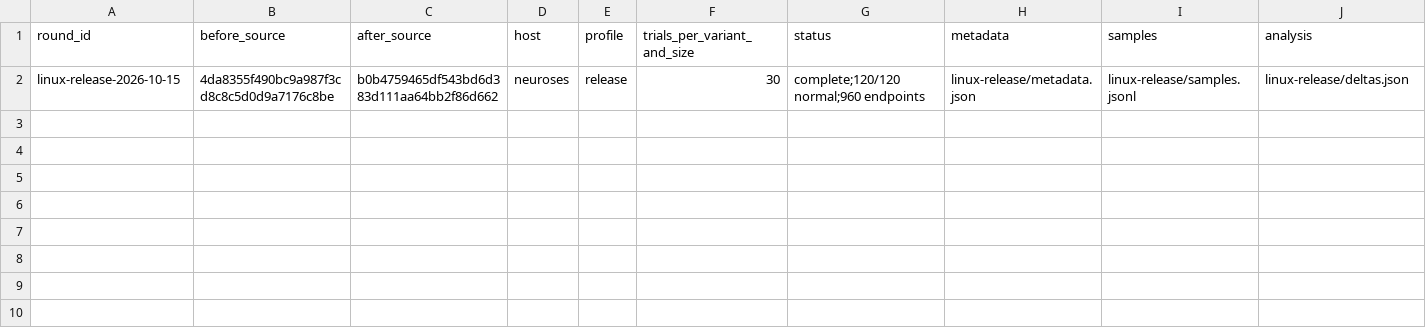
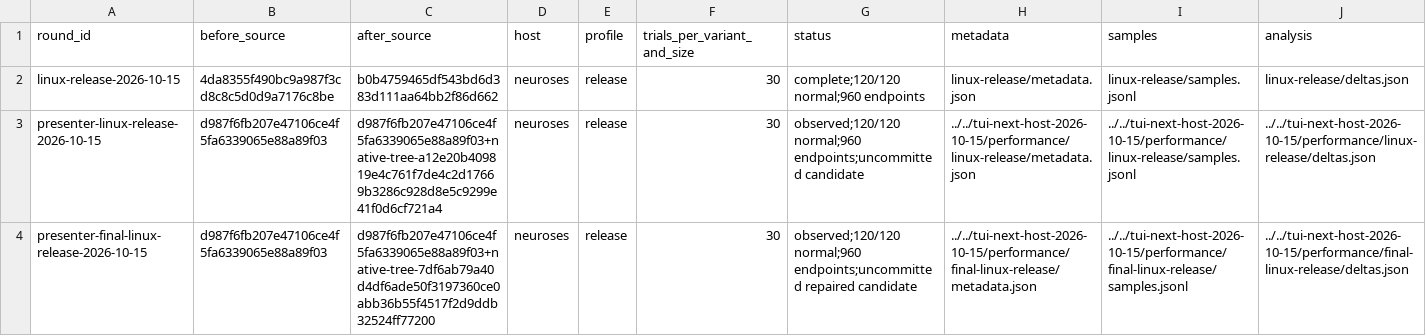
Before and after one commit to antimemeai/blackbird, a TSV file: papers/tui-perf-fuzz-2026-10-15/performance/TRANCHES.tsv, drawn as a sheet.

Commit message:
Retain inactive presenter candidate evidence and measured tranche deltas

```diff
--- a/papers/tui-perf-fuzz-2026-10-15/performance/TRANCHES.tsv
+++ b/papers/tui-perf-fuzz-2026-10-15/performance/TRANCHES.tsv
@@ -2 +2,3 @@ round_id	before_source	after_source	host	profile	trials_per_variant_and_size	sta
 linux-release-2026-10-15	4da8355f490bc9a987f3cd8c8c5d0d9a7176c8be	b0b4759465df543bd6d383d111aa64bb2f86d662	neuroses	release	30	complete;120/120 normal;960 endpoints	linux-release/metadata.json	linux-release/samples.jsonl	linux-release/deltas.json
+presenter-linux-release-2026-10-15	d987f6fb207e47106ce4f5fa6339065e88a89f03	d987f6fb207e47106ce4f5fa6339065e88a89f03+native-tree-a12e20b409819e4c761f7de4c2d17669b3286c928d8e5c9299e41f0d6cf721a4	neuroses	release	30	observed;120/120 normal;960 endpoints;uncommitted candidate	../../tui-next-host-2026-10-15/performance/linux-release/metadata.json	../../tui-next-host-2026-10-15/performance/linux-release/samples.jsonl	../../tui-next-host-2026-10-15/performance/linux-release/deltas.json
+presenter-final-linux-release-2026-10-15	d987f6fb207e47106ce4f5fa6339065e88a89f03	d987f6fb207e47106ce4f5fa6339065e88a89f03+native-tree-7df6ab79a40d4df6ade50f3197360ce0abb36b55f4517f2d9ddb32524ff77200	neuroses	release	30	observed;120/120 normal;960 endpoints;uncommitted repaired candidate	../../tui-next-host-2026-10-15/performance/final-linux-release/metadata.json	../../tui-next-host-2026-10-15/performance/final-linux-release/samples.jsonl	../../tui-next-host-2026-10-15/performance/final-linux-release/deltas.json
```
Also changed, not shown: 34 other files.
